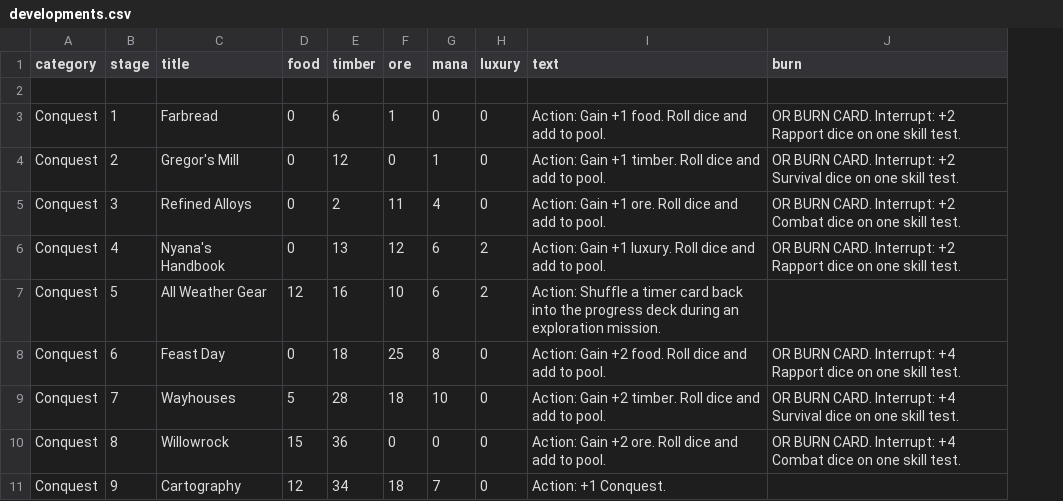
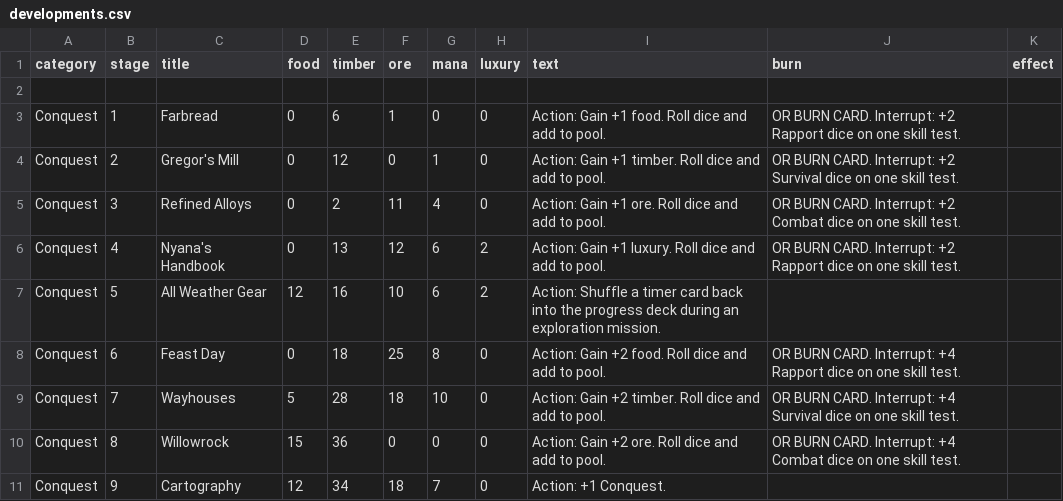
Before and after one commit to ziapeltagames/six-winters, a CSV file: csv/developments.csv, drawn as a sheet; only a part is shown; the diff names each change by its address in the sheet, - before the commit and + after, or states it on an @@ line.

```diff
--- a/csv/developments.csv
+++ b/csv/developments.csv
+column K (effect), empty
```
Also changed, not shown: csv/character-cards.csv.
